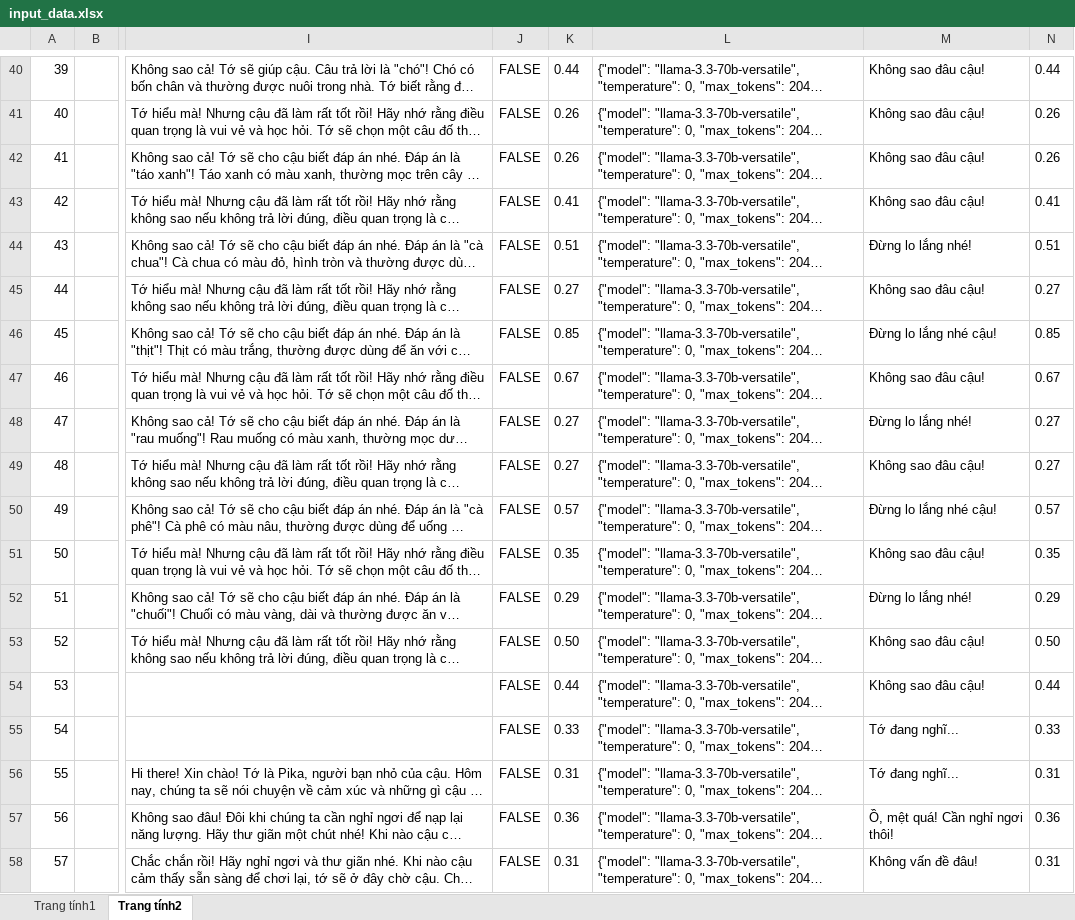
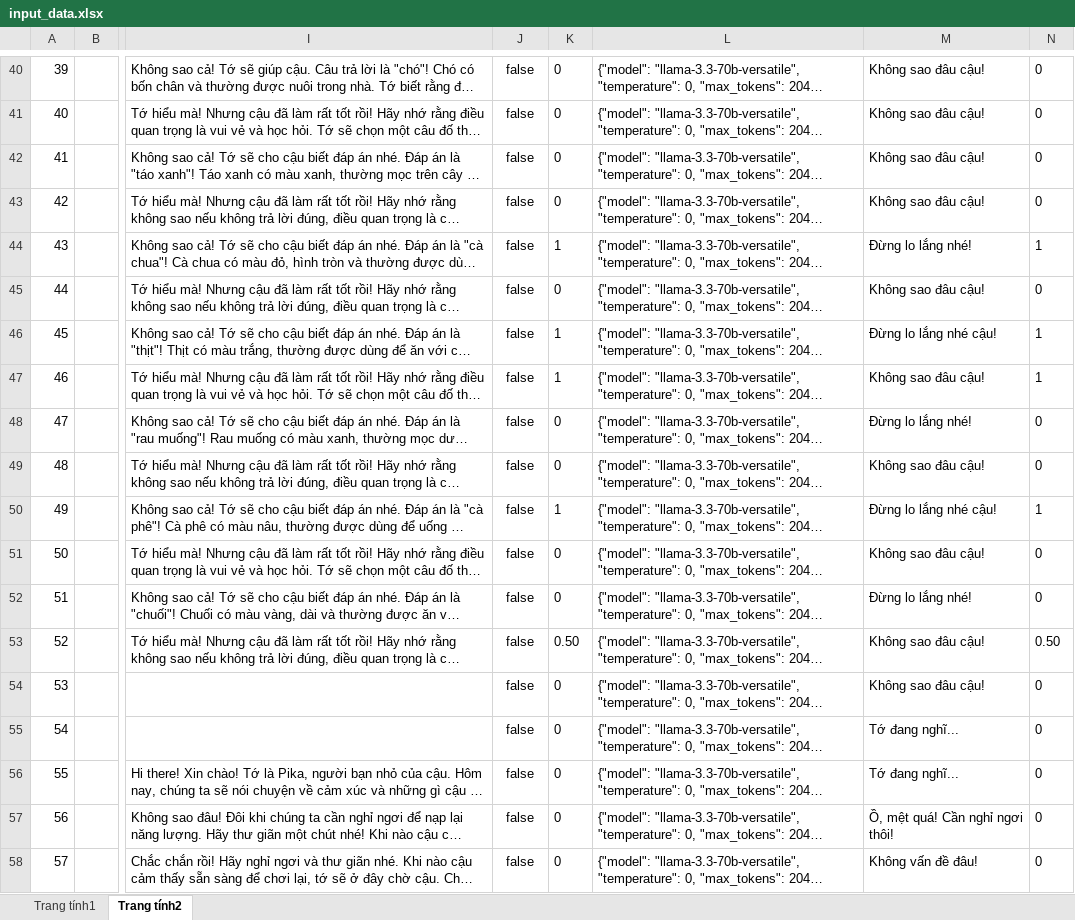
Before and after one commit to DoanNgocCuong/BasicTasks_Prompting, an Excel workbook: 5_TuningPrompting/input_data.xlsx, sheet Trang tính2, drawn as a sheet; only a part is shown, gaps mark what is left out; long unchanged cells end in …; values as stored, in another font and other column widths than the file's, no borders; the diff covers the shown part only; the diff names each change by its address in the sheet, - before the commit and + after, or states it on an @@ line.

```diff
--- a/5_TuningPrompting/input_data.xlsx (sheet Trang tính2)
+++ b/5_TuningPrompting/input_data.xlsx (sheet Trang tính2)
-J40:J58: FALSE
+J40:J58: false
-K40: 0.44
+K40: 0
-N40: 0.44
+N40: 0
-K41:K42: 0.26
+K41:K42: 0
-N41:N42: 0.26
+N41:N42: 0
-K43: 0.41
+K43: 0
-N43: 0.41
+N43: 0
-K44: 0.51
+K44: 1
-N44: 0.51
+N44: 1
-K45: 0.27
+K45: 0
-N45: 0.27
+N45: 0
-K46: 0.85
+K46: 1
-N46: 0.85
+N46: 1
-K47: 0.67
+K47: 1
-N47: 0.67
+N47: 1
-K48:K49: 0.27
+K48:K49: 0
-N48:N49: 0.27
+N48:N49: 0
-K50: 0.57
+K50: 1
-N50: 0.57
+N50: 1
-K51: 0.35
+K51: 0
-N51: 0.35
+N51: 0
-K52: 0.29
+K52: 0
-N52: 0.29
+N52: 0
-K54: 0.44
+K54: 0
-N54: 0.44
+N54: 0
-K55: 0.33
+K55: 0
-N55: 0.33
+N55: 0
-K56: 0.31
+K56: 0
-N56: 0.31
+N56: 0
-K57: 0.36
+K57: 0
-N57: 0.36
+N57: 0
-K58: 0.31
+K58: 0
-N58: 0.31
+N58: 0
```
Also changed, not shown: 172 edited cells and cell formats elsewhere in this sheet, sheet Trang tính1, 5_TuningPrompting/ToolExtractOutput/Extract Dòng/results.xlsx, 11 other files.
